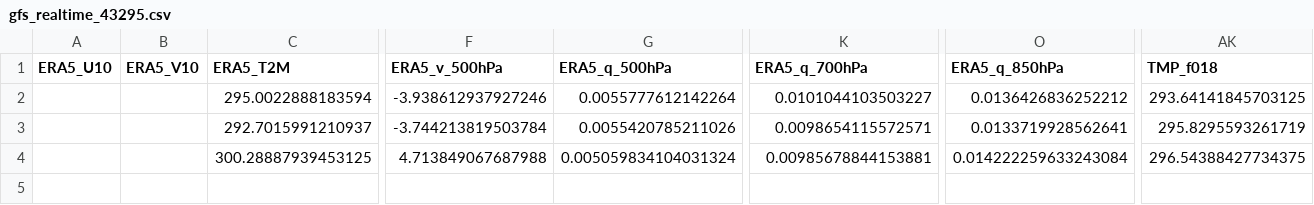
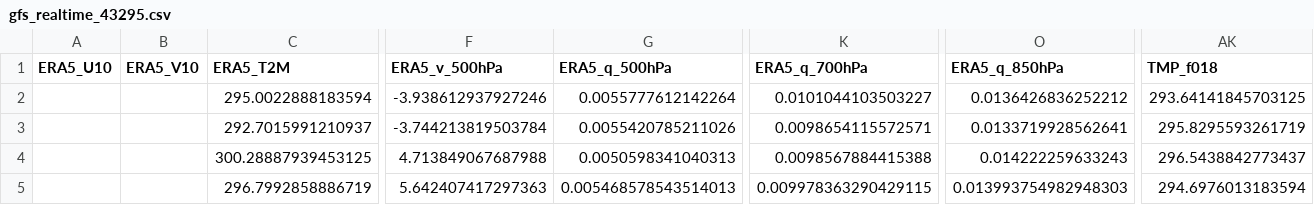
Before and after one commit to Aprameya05/CSIR-Thunderstorm-Bengaluru, a CSV file: data/gfs_realtime_43295.csv, drawn as a sheet; only a part is shown, gaps mark what is left out; rows hold the shown columns only; the diff names each change by its address in the sheet, - before the commit and + after, or states it on an @@ line.

```diff
--- a/data/gfs_realtime_43295.csv
+++ b/data/gfs_realtime_43295.csv
-G4 (ERA5_q_500hPa): 0.005059834104031324
+G4 (ERA5_q_500hPa): 0.0050598341040313
-K4 (ERA5_q_700hPa): 0.00985678844153881
+K4 (ERA5_q_700hPa): 0.0098567884415388
-O4 (ERA5_q_850hPa): 0.014222259633243084
+O4 (ERA5_q_850hPa): 0.014222259633243
-AK4 (TMP_f018): 296.54388427734375
+AK4 (TMP_f018): 296.5438842773437
+row 5:  |  | 296.7992858886719 | 5.642407417297363 | 0.005468578543514013 | 0.009978363290429115 | 0.013993754982948303 | 294.6976013183594
```
Also changed, not shown: data/forecast_log.csv, data/upperair_realtime_43295.csv, 8 other files.
